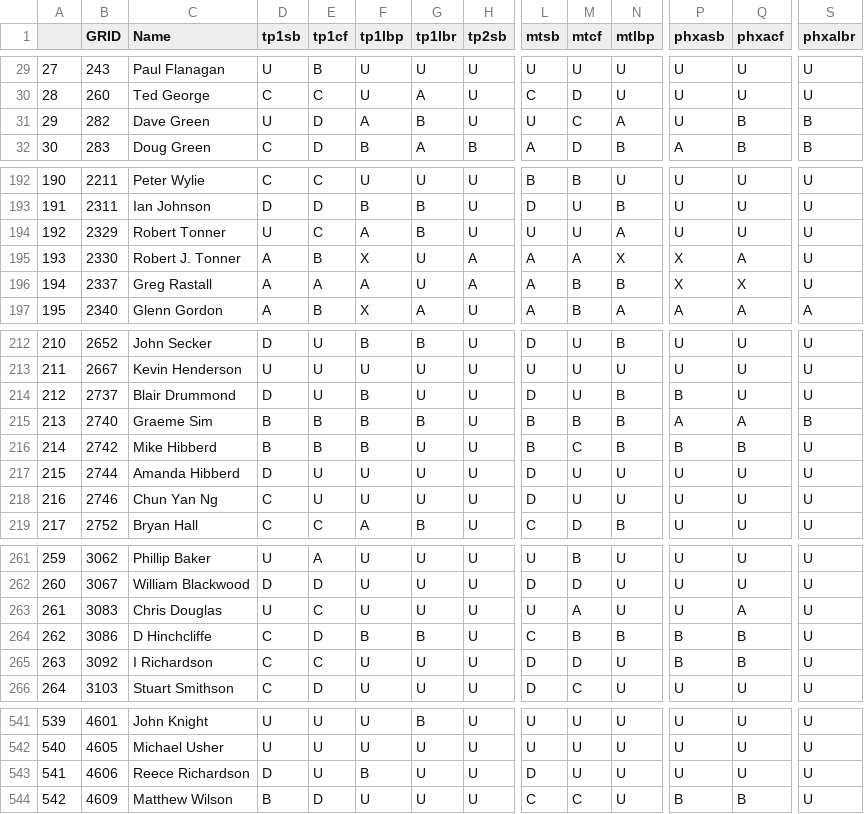
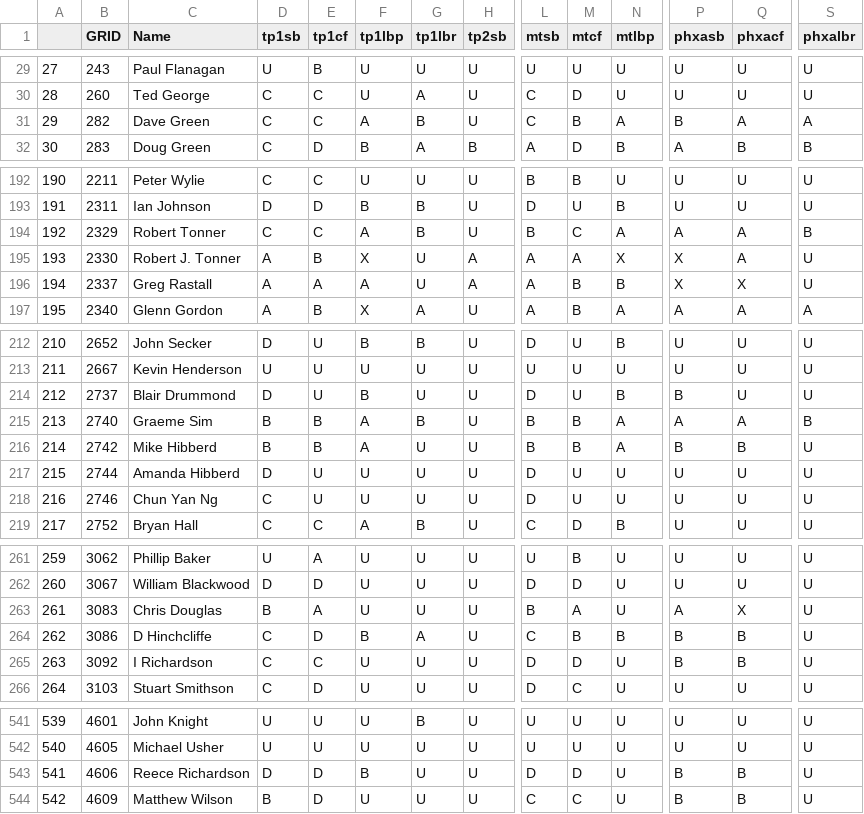
Before and after one commit to ccsnjf/gr-classifications, a CSV file: classes.csv, drawn as a sheet; only a part is shown, gaps mark what is left out; the diff covers the shown part only; the diff names each change by its address in the sheet, - before the commit and + after, or states it on an @@ line.

```diff
--- a/classes.csv
+++ b/classes.csv
-D31 (tp1sb): U
+D31 (tp1sb): C
-E31 (tp1cf): D
+E31 (tp1cf): C
-L31 (mtsb): U
+L31 (mtsb): C
-M31 (mtcf): C
+M31 (mtcf): B
-P31 (phxasb): U
+P31 (phxasb): B
-Q31 (phxacf): B
+Q31 (phxacf): A
-S31 (phxalbr): B
+S31 (phxalbr): A
-D194 (tp1sb): U
+D194 (tp1sb): C
-L194 (mtsb): U
+L194 (mtsb): B
-M194 (mtcf): U
+M194 (mtcf): C
-P194 (phxasb): U
+P194 (phxasb): A
-Q194 (phxacf): U
+Q194 (phxacf): A
-S194 (phxalbr): U
+S194 (phxalbr): B
-F215:F216 (tp1lbp): B
+F215:F216 (tp1lbp): A
-N215:N216 (mtlbp): B
+N215:N216 (mtlbp): A
-M216 (mtcf): C
+M216 (mtcf): B
-D263 (tp1sb): U
+D263 (tp1sb): B
-E263 (tp1cf): C
+E263 (tp1cf): A
-L263 (mtsb): U
+L263 (mtsb): B
-P263 (phxasb): U
+P263 (phxasb): A
-Q263 (phxacf): A
+Q263 (phxacf): X
-G264 (tp1lbr): B
+G264 (tp1lbr): A
-E543 (tp1cf): U
+E543 (tp1cf): D
-M543 (mtcf): U
+M543 (mtcf): D
-P543 (phxasb): U
+P543 (phxasb): B
-Q543 (phxacf): U
+Q543 (phxacf): B
```
Also changed, not shown: 9 edited cells elsewhere in this file, classes_and_scores.csv.
